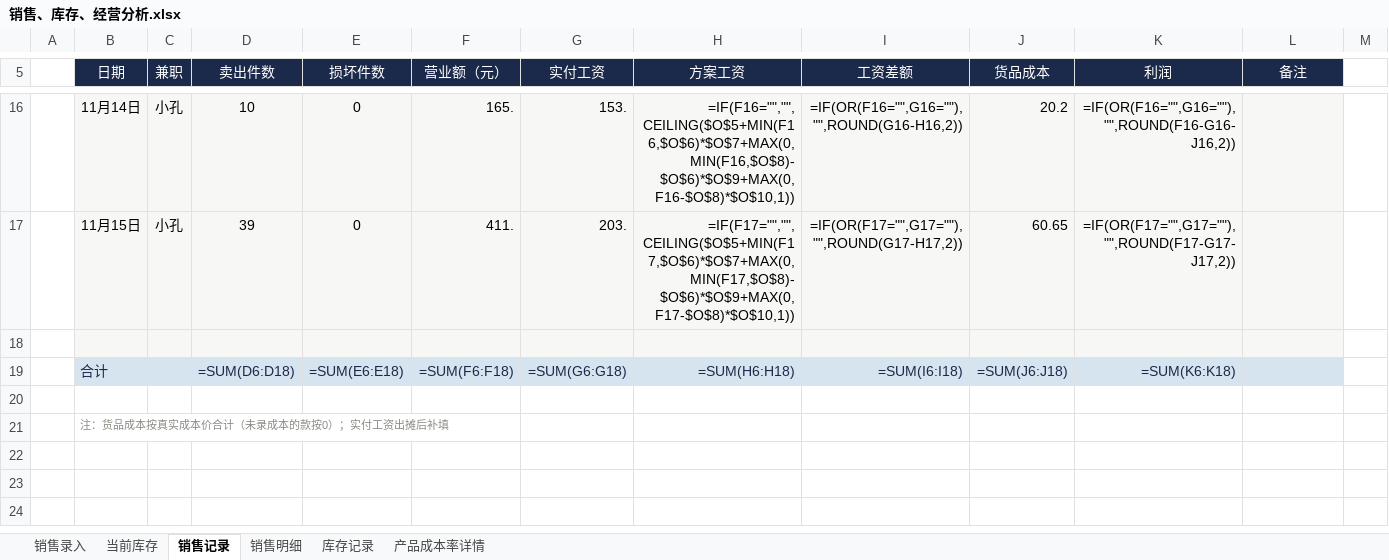
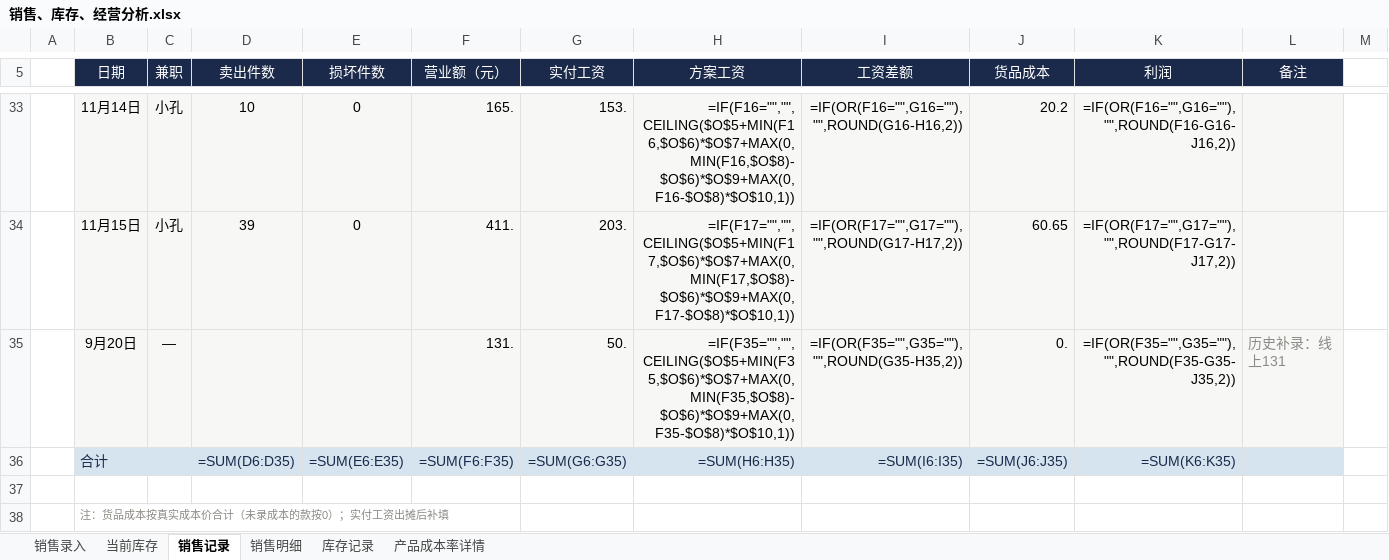
Before and after one commit to QingTian07/stall-data, an Excel workbook: 销售、库存、经营分析.xlsx, sheet 销售记录, drawn as a sheet; only a part is shown, gaps mark what is left out; values as stored, in another font and other column widths than the file's, no borders; formulas without a stored value are shown as written; addresses are those after the commit; rows hold the shown columns only; the diff covers the shown part only; the diff names each change by its address in the sheet, - before the commit and + after, or states it on an @@ line.

Commit message:
补录5-9月历史营业记录17天（仅日报，不动库存）

```diff
--- a/销售、库存、经营分析.xlsx (sheet 销售记录)
+++ b/销售、库存、经营分析.xlsx (sheet 销售记录)
-row 35: (empty)
+row 35:  | 9月20日 | — |  |  | 131. | 50. | =IF(F35="","",CEILING($O$5+MIN(F35,$O$6)*$O$7+MAX(0,MIN(F35,$O$8)-$O$6)*$O$9+MAX(0,F35-$O$8)*$O$10,1)) | =IF(OR(F35="",G35=""),"",ROUND(G35-H35,2)) | 0. | =IF(OR(F35="",G35=""),"",ROUND(F35-G35-J35,2)) | 历史补录：线上131
-D36 (卖出件数): =SUM(D6:D18)
+D36 (卖出件数): =SUM(D6:D35)
-E36 (损坏件数): =SUM(E6:E18)
+E36 (损坏件数): =SUM(E6:E35)
-F36 (营业额（元）): =SUM(F6:F18)
+F36 (营业额（元）): =SUM(F6:F35)
-G36 (实付工资): =SUM(G6:G18)
+G36 (实付工资): =SUM(G6:G35)
-H36 (方案工资): =SUM(H6:H18)
+H36 (方案工资): =SUM(H6:H35)
-I36 (工资差额): =SUM(I6:I18)
+I36 (工资差额): =SUM(I6:I35)
-J36 (货品成本): =SUM(J6:J18)
+J36 (货品成本): =SUM(J6:J35)
-K36 (利润): =SUM(K6:K18)
+K36 (利润): =SUM(K6:K35)
```
Also changed, not shown: 17 added rows and 9 edited cells elsewhere in this sheet.
